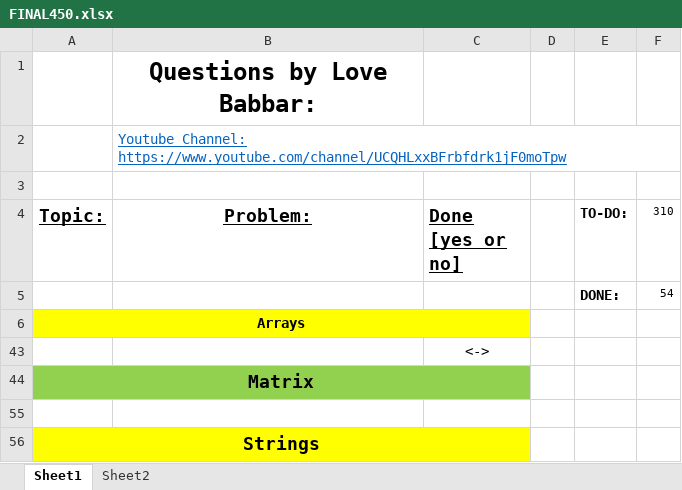
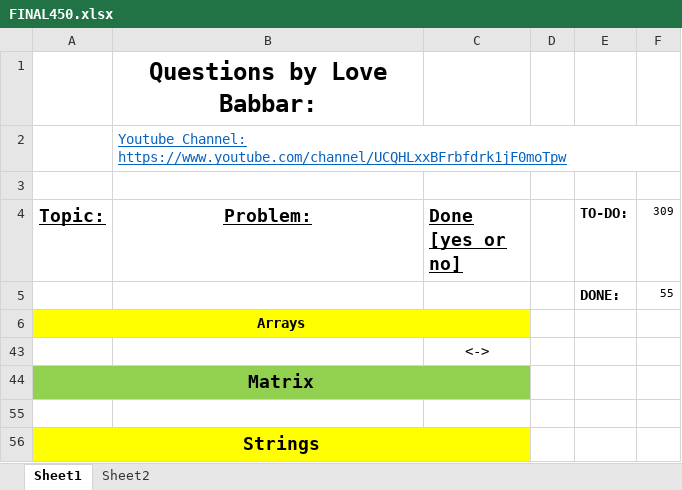
Before and after one commit to jsai2001/DSA-with-Python, an Excel workbook: FINAL450.xlsx, sheet Sheet1, drawn as a sheet; only a part is shown; values as stored, in another font and other column widths than the file's, no borders; the diff covers the shown part only; the diff names each change by its address in the sheet, - before the commit and + after, or states it on an @@ line.

```diff
--- a/FINAL450.xlsx (sheet Sheet1)
+++ b/FINAL450.xlsx (sheet Sheet1)
-F4: 310
+F4: 309
-F5 (309): 54
+F5 (309): 55
```
Also changed, not shown: 1 added row and 78 hidden or unhidden rows elsewhere in this sheet, 1 other file.
